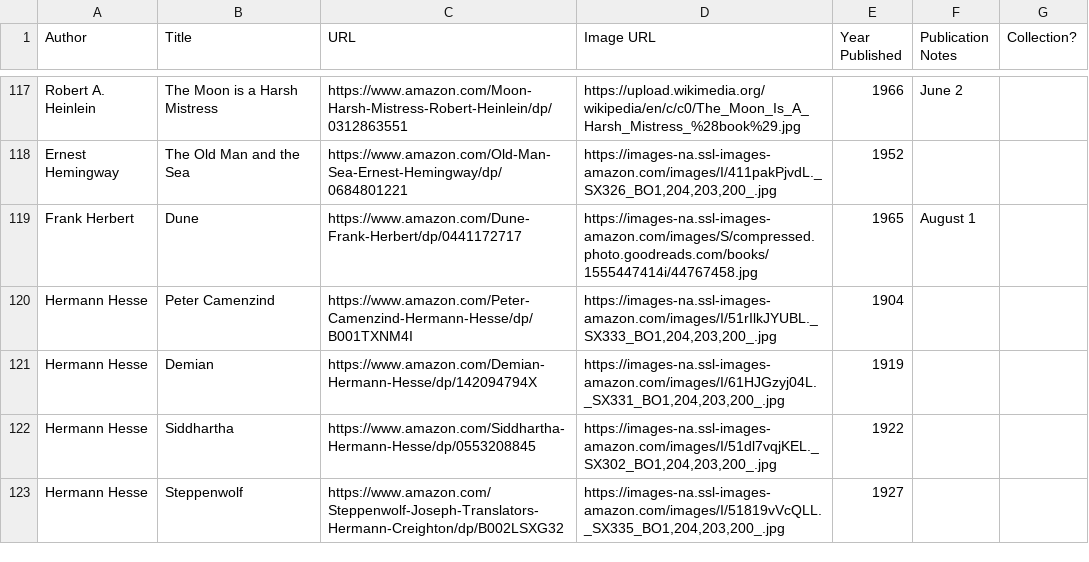
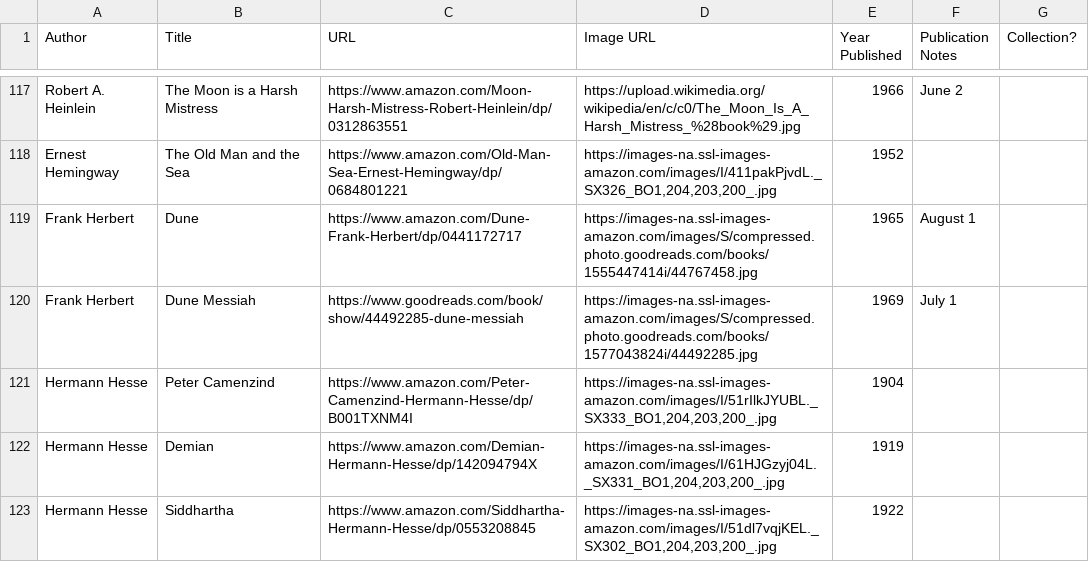
Before and after one commit to eio/books, a CSV file: data/books.csv, drawn as a sheet; only a part is shown, gaps mark what is left out; the shorter side is filled out with more unchanged rows; the diff names each change by its address in the sheet, - before the commit and + after, or states it on an @@ line.

Commit message:
dune messiah by frank herbert

```diff
--- a/data/books.csv
+++ b/data/books.csv
+row 120: Frank Herbert | Dune Messiah | https://www.goodreads.com/book/show/44492285-dune-messiah | https://images-na.ssl-images-amazon.com/images/S/compressed.photo.goodreads.com/books/1577043824i/44492285.jpg | 1969 | July 1
```
Also changed, not shown: 1 other file.
